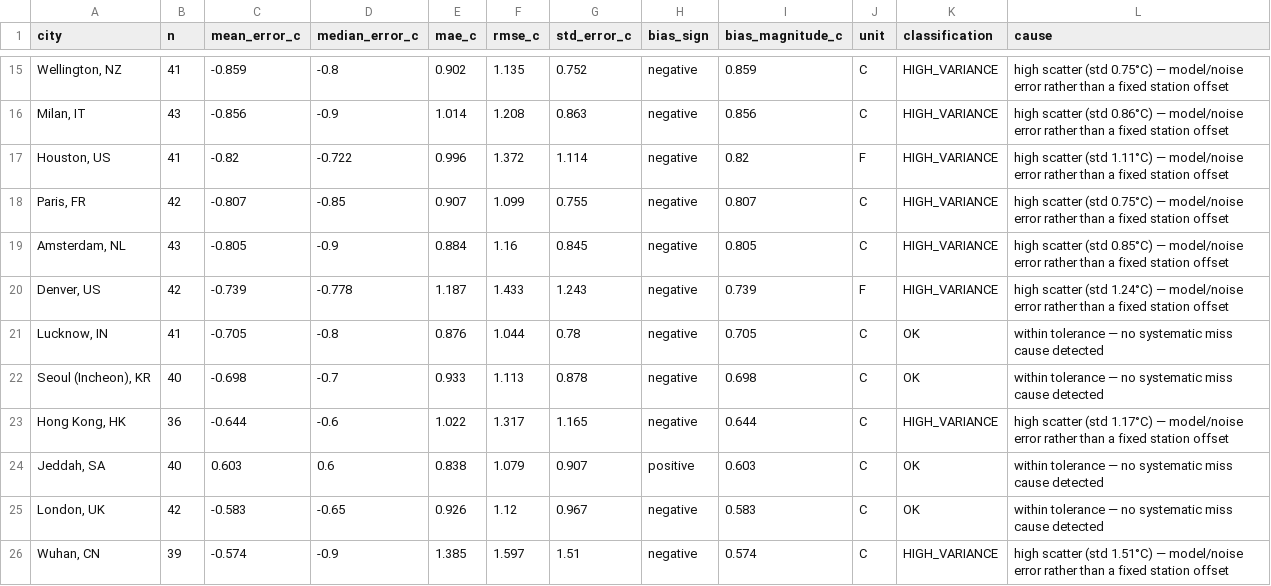
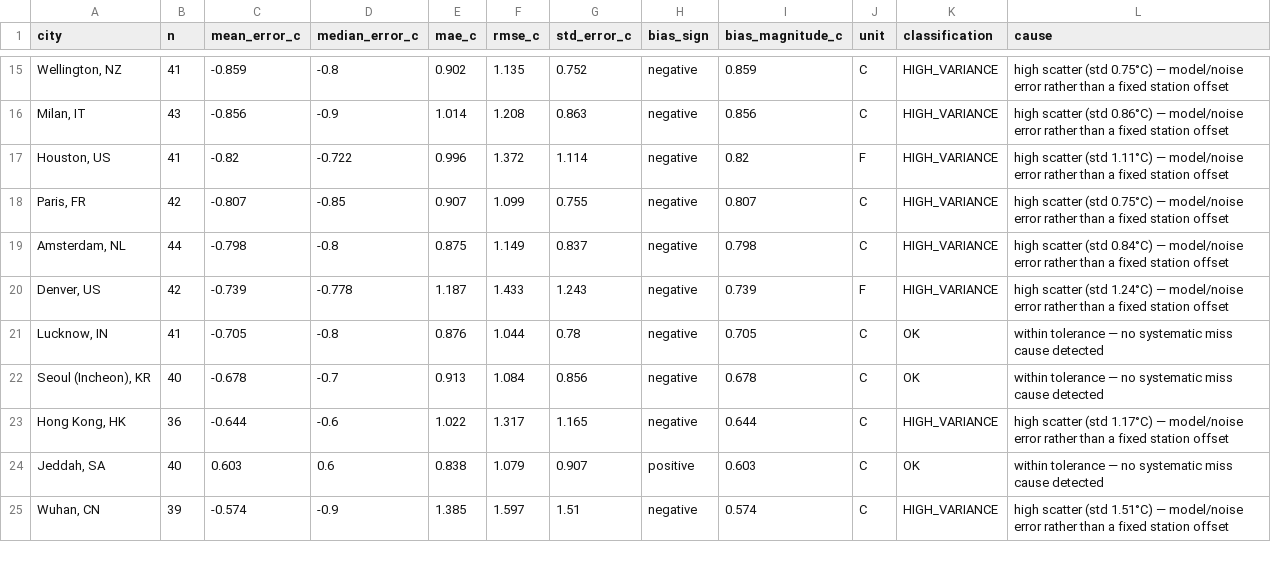
Before and after one commit to mgaaserud90-creator/weather-monitor, a CSV file: _city_error_diagnostics.csv, drawn as a sheet; only a part is shown, gaps mark what is left out; the diff covers the shown part only.

```diff
--- a/_city_error_diagnostics.csv
+++ b/_city_error_diagnostics.csv
@@ -18,9 +18,8 @@ city,n,mean_error_c,median_error_c,mae_c,rmse_c,std_error_c,bias_sign,bias_magni
 "Paris, FR",42,-0.807,-0.85,0.907,1.099,0.755,negative,0.807,C,HIGH_VARIANCE,high scatter (std 0.75°C) — model/noise error rather than a fixed station offset
-"Amsterdam, NL",43,-0.805,-0.9,0.884,1.16,0.845,negative,0.805,C,HIGH_VARIANCE,high scatter (std 0.85°C) — model/noise error rather than a fixed station offset
+"Amsterdam, NL",44,-0.798,-0.8,0.875,1.149,0.837,negative,0.798,C,HIGH_VARIANCE,high scatter (std 0.84°C) — model/noise error rather than a fixed station offset
 "Denver, US",42,-0.739,-0.778,1.187,1.433,1.243,negative,0.739,F,HIGH_VARIANCE,high scatter (std 1.24°C) — model/noise error rather than a fixed station offset
 "Lucknow, IN",41,-0.705,-0.8,0.876,1.044,0.78,negative,0.705,C,OK,within tolerance — no systematic miss cause detected
-"Seoul (Incheon), KR",40,-0.698,-0.7,0.933,1.113,0.878,negative,0.698,C,OK,within tolerance — no systematic miss cause detected
+"Seoul (Incheon), KR",40,-0.678,-0.7,0.913,1.084,0.856,negative,0.678,C,OK,within tolerance — no systematic miss cause detected
 "Hong Kong, HK",36,-0.644,-0.6,1.022,1.317,1.165,negative,0.644,C,HIGH_VARIANCE,high scatter (std 1.17°C) — model/noise error rather than a fixed station offset
 "Jeddah, SA",40,0.603,0.6,0.838,1.079,0.907,positive,0.603,C,OK,within tolerance — no systematic miss cause detected
-"London, UK",42,-0.583,-0.65,0.926,1.12,0.967,negative,0.583,C,OK,within tolerance — no systematic miss cause detected
 "Wuhan, CN",39,-0.574,-0.9,1.385,1.597,1.51,negative,0.574,C,HIGH_VARIANCE,high scatter (std 1.51°C) — model/noise error rather than a fixed station offset
```
Also changed, not shown: 2 added rows, 1 removed row and 33 edited cells elsewhere in this file, _daily_city_log.csv, _resolved_markets.csv, 19 other files.
